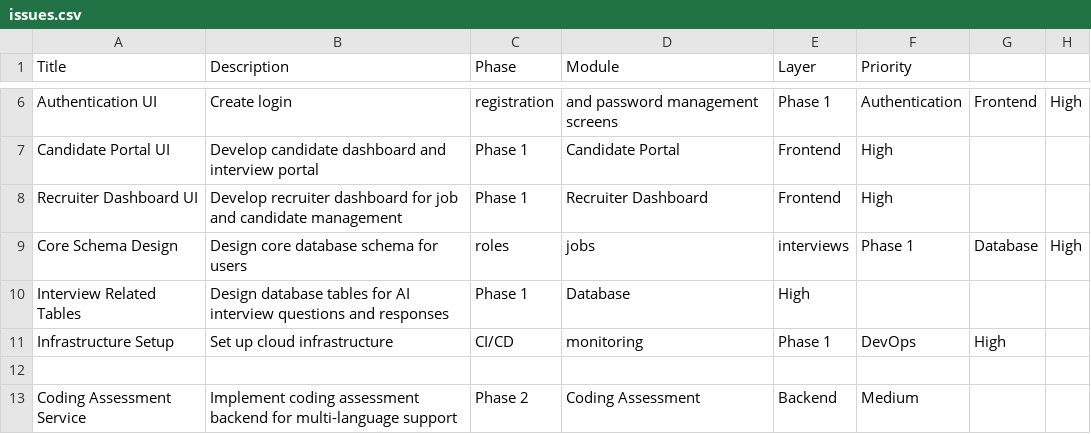
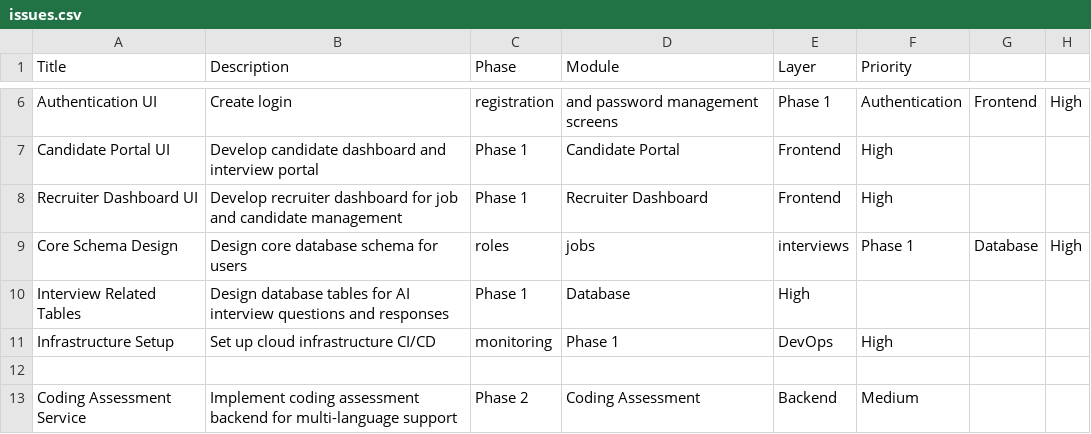
Before and after one commit to VivekAdarsh9/ai-interview-platform, a CSV file: issues.csv, drawn as a sheet; only a part is shown, gaps mark what is left out.

Commit message:
Update issues.csv

```diff
--- a/issues.csv
+++ b/issues.csv
@@ -10,3 +10,3 @@ Core Schema Design,Design core database schema for users, roles, jobs, interview
 Interview Related Tables,Design database tables for AI interview questions and responses,Phase 1,Database,High
-Infrastructure Setup,Set up cloud infrastructure, CI/CD, monitoring,Phase 1,DevOps,High
+Infrastructure Setup,Set up cloud infrastructure CI/CD, monitoring,Phase 1,DevOps,High
 
```
